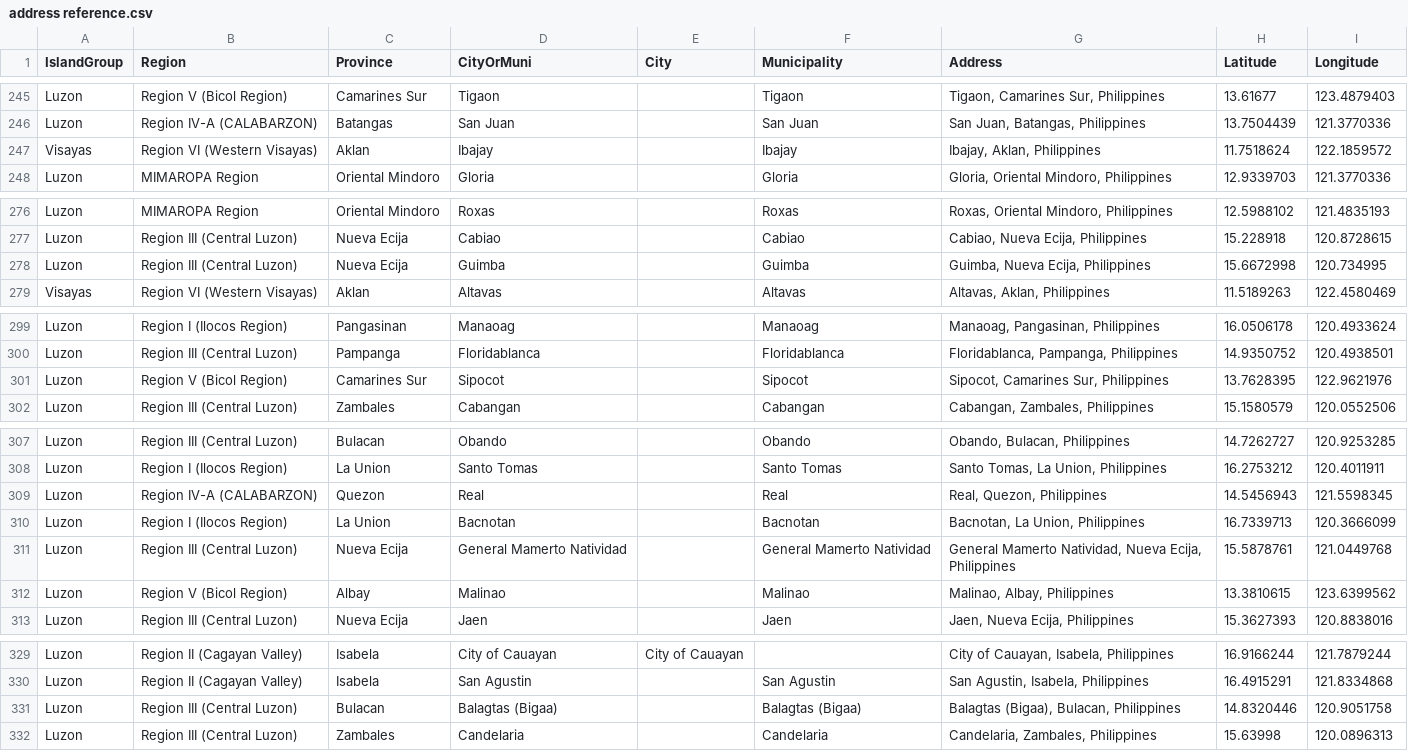
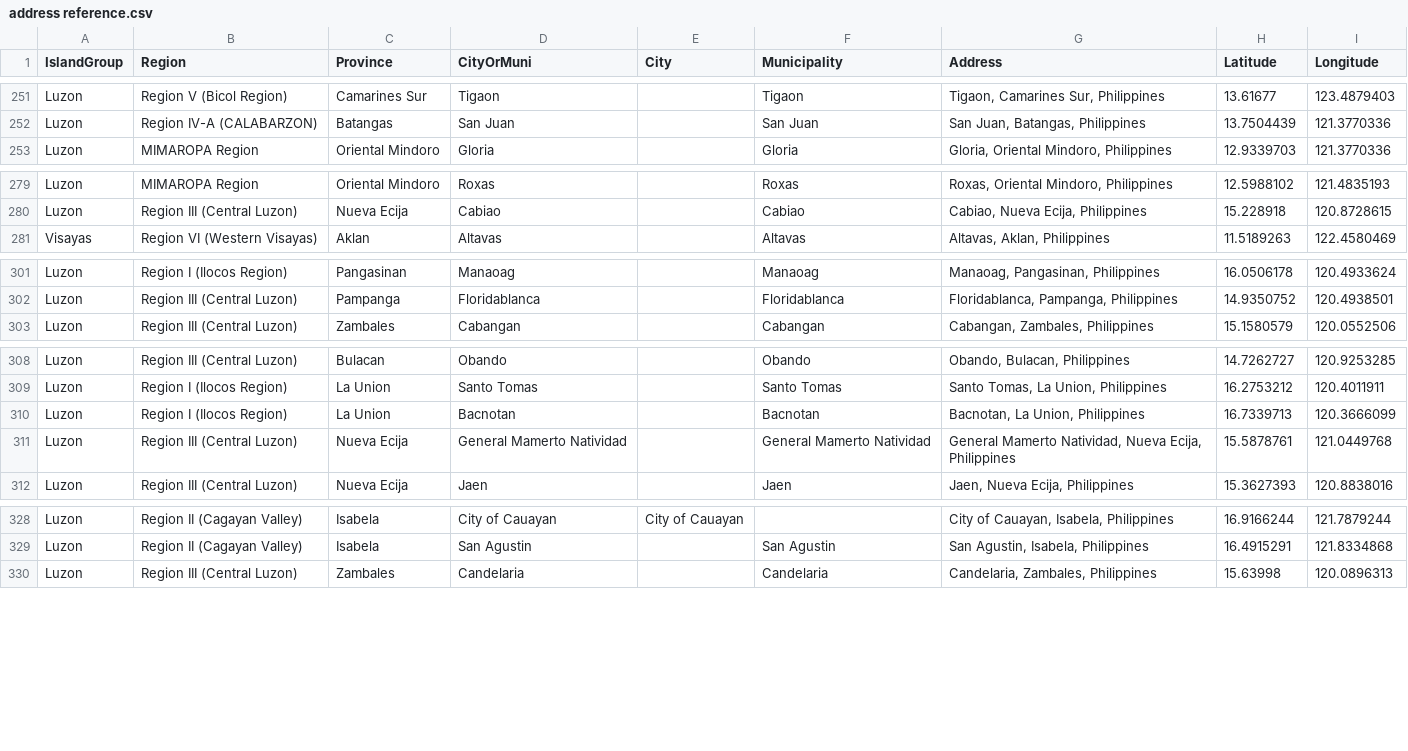
Before and after one commit to fsmosca/COVID-19-PH-dataset, a CSV file: doc/Others/address reference.csv, drawn as a sheet; only a part is shown, gaps mark what is left out; the diff covers the shown part only.

```diff
--- a/doc/Others/address reference.csv
+++ b/doc/Others/address reference.csv
@@ -246,3 +252,2 @@ Luzon,Region V (Bicol Region),Camarines Sur,Tigaon,,Tigaon,"Tigaon, Camarines Su
 Luzon,Region IV-A (CALABARZON),Batangas,San Juan,,San Juan,"San Juan, Batangas, Philippines",13.7504439,121.3770336
-Visayas,Region VI (Western Visayas),Aklan,Ibajay,,Ibajay,"Ibajay, Aklan, Philippines",11.7518624,122.1859572
 Luzon,MIMAROPA Region,Oriental Mindoro,Gloria,,Gloria,"Gloria, Oriental Mindoro, Philippines",12.9339703,121.3770336
@@ -277,3 +280,2 @@ Luzon,MIMAROPA Region,Oriental Mindoro,Roxas,,Roxas,"Roxas, Oriental Mindoro, Ph
 Luzon,Region III (Central Luzon),Nueva Ecija,Cabiao,,Cabiao,"Cabiao, Nueva Ecija, Philippines",15.228918,120.8728615
-Luzon,Region III (Central Luzon),Nueva Ecija,Guimba,,Guimba,"Guimba, Nueva Ecija, Philippines",15.6672998,120.734995
 Visayas,Region VI (Western Visayas),Aklan,Altavas,,Altavas,"Altavas, Aklan, Philippines",11.5189263,122.4580469
@@ -300,3 +302,2 @@ Luzon,Region I (Ilocos Region),Pangasinan,Manaoag,,Manaoag,"Manaoag, Pangasinan,
 Luzon,Region III (Central Luzon),Pampanga,Floridablanca,,Floridablanca,"Floridablanca, Pampanga, Philippines",14.9350752,120.4938501
-Luzon,Region V (Bicol Region),Camarines Sur,Sipocot,,Sipocot,"Sipocot, Camarines Sur, Philippines",13.7628395,122.9621976
 Luzon,Region III (Central Luzon),Zambales,Cabangan,,Cabangan,"Cabangan, Zambales, Philippines",15.1580579,120.0552506
@@ -308,6 +309,4 @@ Luzon,Region III (Central Luzon),Bulacan,Obando,,Obando,"Obando, Bulacan, Philip
 Luzon,Region I (Ilocos Region),La Union,Santo Tomas,,Santo Tomas,"Santo Tomas, La Union, Philippines",16.2753212,120.4011911
-Luzon,Region IV-A (CALABARZON),Quezon,Real,,Real,"Real, Quezon, Philippines",14.5456943,121.5598345
 Luzon,Region I (Ilocos Region),La Union,Bacnotan,,Bacnotan,"Bacnotan, La Union, Philippines",16.7339713,120.3666099
 Luzon,Region III (Central Luzon),Nueva Ecija,General Mamerto Natividad,,General Mamerto Natividad,"General Mamerto Natividad, Nueva Ecija, Philippines",15.5878761,121.0449768
-Luzon,Region V (Bicol Region),Albay,Malinao,,Malinao,"Malinao, Albay, Philippines",13.3810615,123.6399562
 Luzon,Region III (Central Luzon),Nueva Ecija,Jaen,,Jaen,"Jaen, Nueva Ecija, Philippines",15.3627393,120.8838016
@@ -330,3 +329,2 @@ Luzon,Region II (Cagayan Valley),Isabela,City of Cauayan,City of Cauayan,,"City
 Luzon,Region II (Cagayan Valley),Isabela,San Agustin,,San Agustin,"San Agustin, Isabela, Philippines",16.4915291,121.8334868
-Luzon,Region III (Central Luzon),Bulacan,Balagtas (Bigaa),,Balagtas (Bigaa),"Balagtas (Bigaa), Bulacan, Philippines",14.8320446,120.9051758
 Luzon,Region III (Central Luzon),Zambales,Candelaria,,Candelaria,"Candelaria, Zambales, Philippines",15.63998,120.0896313
```
Also changed, not shown: 5 added rows, 3 removed rows and 6 moved rows elsewhere in this file.
